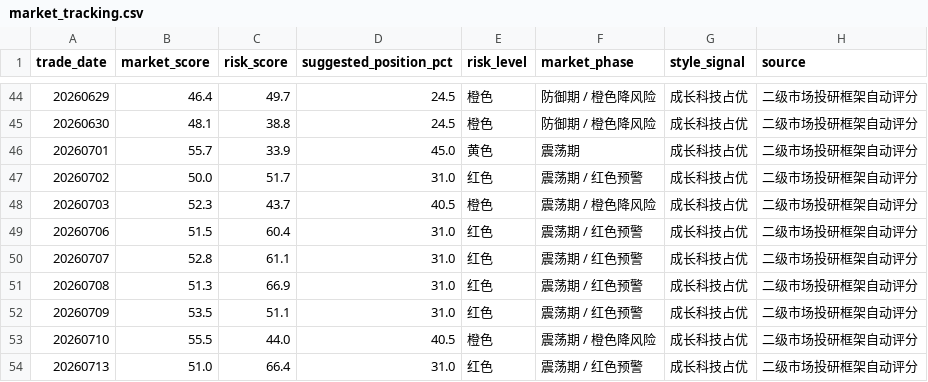
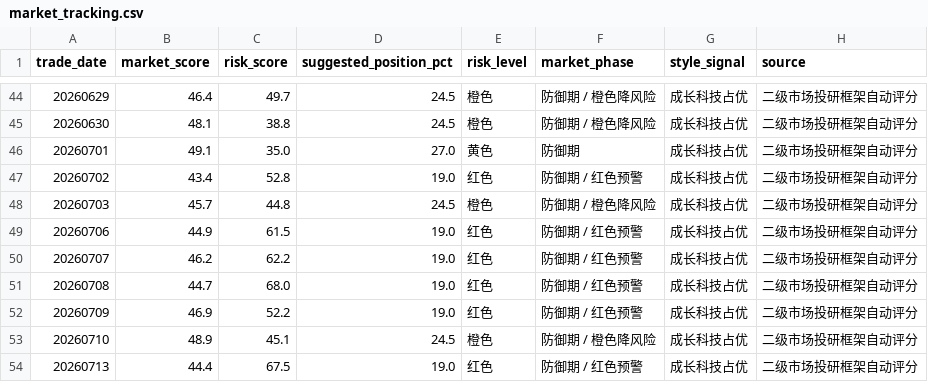
Before and after one commit to vanswei45678-droid/vanswei45678-droid.github.io, a CSV file: data/market_tracking.csv, drawn as a sheet; only a part is shown, gaps mark what is left out; the diff covers the shown part only.

```diff
--- a/data/market_tracking.csv
+++ b/data/market_tracking.csv
@@ -45,10 +45,10 @@
 20260630,48.1,38.8,24.5,橙色,防御期 / 橙色降风险,成长科技占优,二级市场投研框架自动评分
-20260701,55.7,33.9,45.0,黄色,震荡期,成长科技占优,二级市场投研框架自动评分
-20260702,50.0,51.7,31.0,红色,震荡期 / 红色预警,成长科技占优,二级市场投研框架自动评分
-20260703,52.3,43.7,40.5,橙色,震荡期 / 橙色降风险,成长科技占优,二级市场投研框架自动评分
-20260706,51.5,60.4,31.0,红色,震荡期 / 红色预警,成长科技占优,二级市场投研框架自动评分
-20260707,52.8,61.1,31.0,红色,震荡期 / 红色预警,成长科技占优,二级市场投研框架自动评分
-20260708,51.3,66.9,31.0,红色,震荡期 / 红色预警,成长科技占优,二级市场投研框架自动评分
-20260709,53.5,51.1,31.0,红色,震荡期 / 红色预警,成长科技占优,二级市场投研框架自动评分
-20260710,55.5,44.0,40.5,橙色,震荡期 / 橙色降风险,成长科技占优,二级市场投研框架自动评分
-20260713,51.0,66.4,31.0,红色,震荡期 / 红色预警,成长科技占优,二级市场投研框架自动评分
+20260701,49.1,35.0,27.0,黄色,防御期,成长科技占优,二级市场投研框架自动评分
+20260702,43.4,52.8,19.0,红色,防御期 / 红色预警,成长科技占优,二级市场投研框架自动评分
+20260703,45.7,44.8,24.5,橙色,防御期 / 橙色降风险,成长科技占优,二级市场投研框架自动评分
+20260706,44.9,61.5,19.0,红色,防御期 / 红色预警,成长科技占优,二级市场投研框架自动评分
+20260707,46.2,62.2,19.0,红色,防御期 / 红色预警,成长科技占优,二级市场投研框架自动评分
+20260708,44.7,68.0,19.0,红色,防御期 / 红色预警,成长科技占优,二级市场投研框架自动评分
+20260709,46.9,52.2,19.0,红色,防御期 / 红色预警,成长科技占优,二级市场投研框架自动评分
+20260710,48.9,45.1,24.5,橙色,防御期 / 橙色降风险,成长科技占优,二级市场投研框架自动评分
+20260713,44.4,67.5,19.0,红色,防御期 / 红色预警,成长科技占优,二级市场投研框架自动评分
```
Also changed, not shown: 64 edited cells elsewhere in this file, data/fund_subscription.csv, data/macro.csv, 6 other files.
